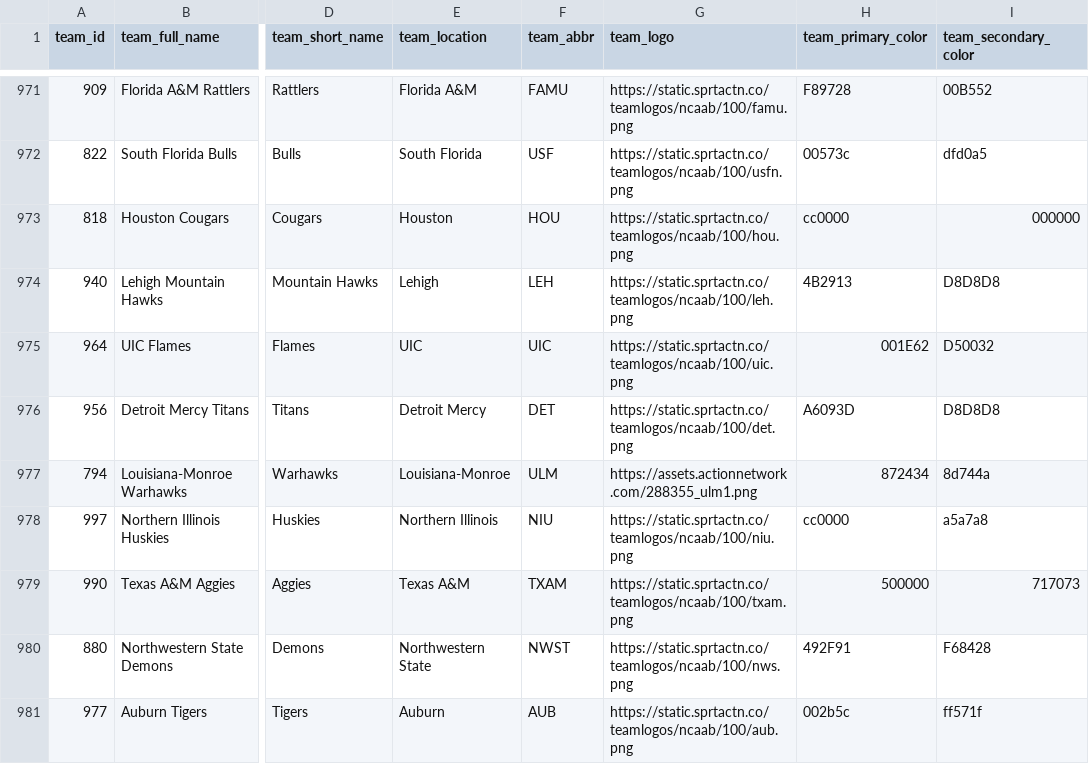
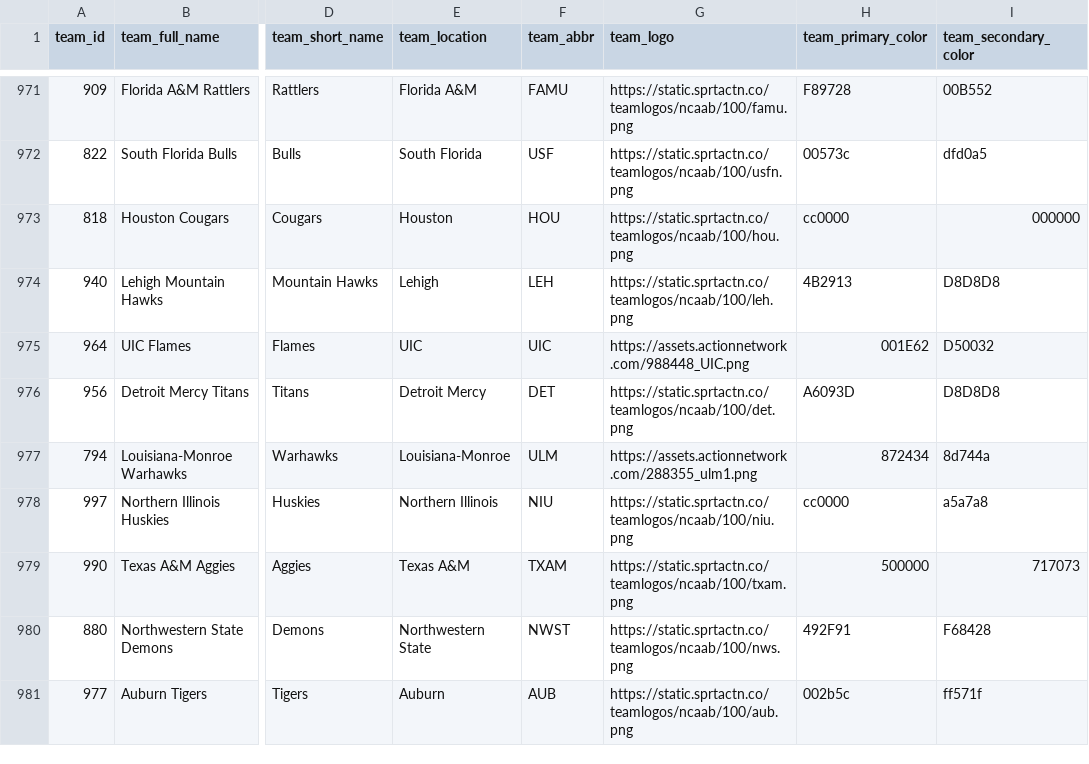
Before and after one commit to aaroncolesmith/data_action_network_clean, a CSV file: data/teams_db.csv, drawn as a sheet; only a part is shown, gaps mark what is left out; the diff names each change by its address in the sheet, - before the commit and + after, or states it on an @@ line.

Commit message:
Update data

```diff
--- a/data/teams_db.csv
+++ b/data/teams_db.csv
-G975 (team_logo): https://static.sprtactn.co/teamlogos/ncaab/100/uic.png
+G975 (team_logo): https://assets.actionnetwork.com/988448_UIC.png
```
Also changed, not shown: 6 other files.
